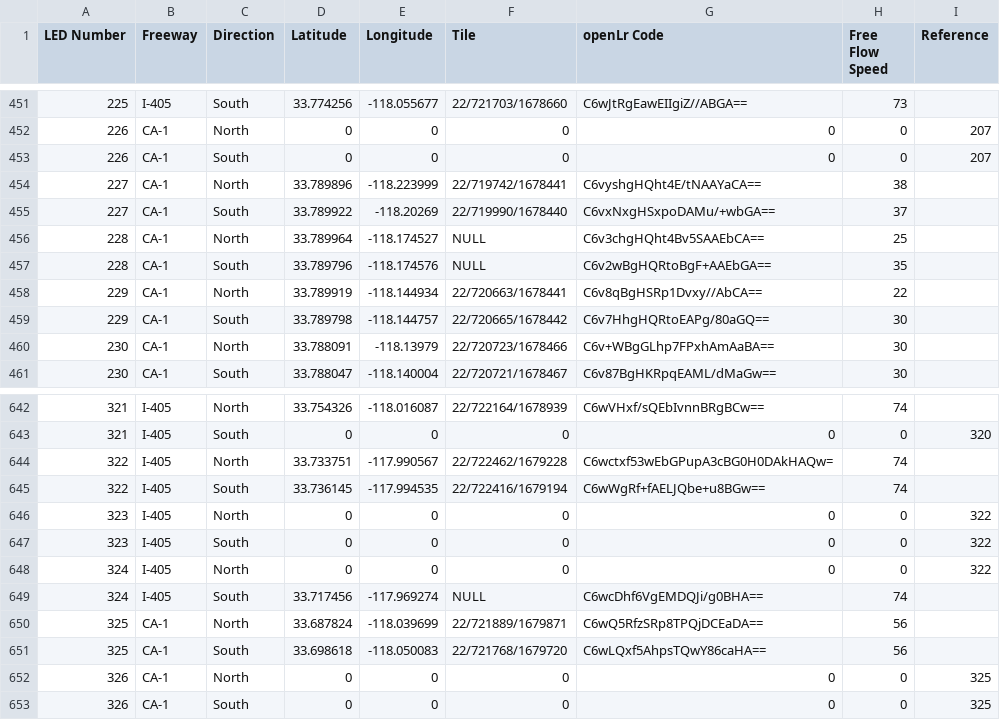
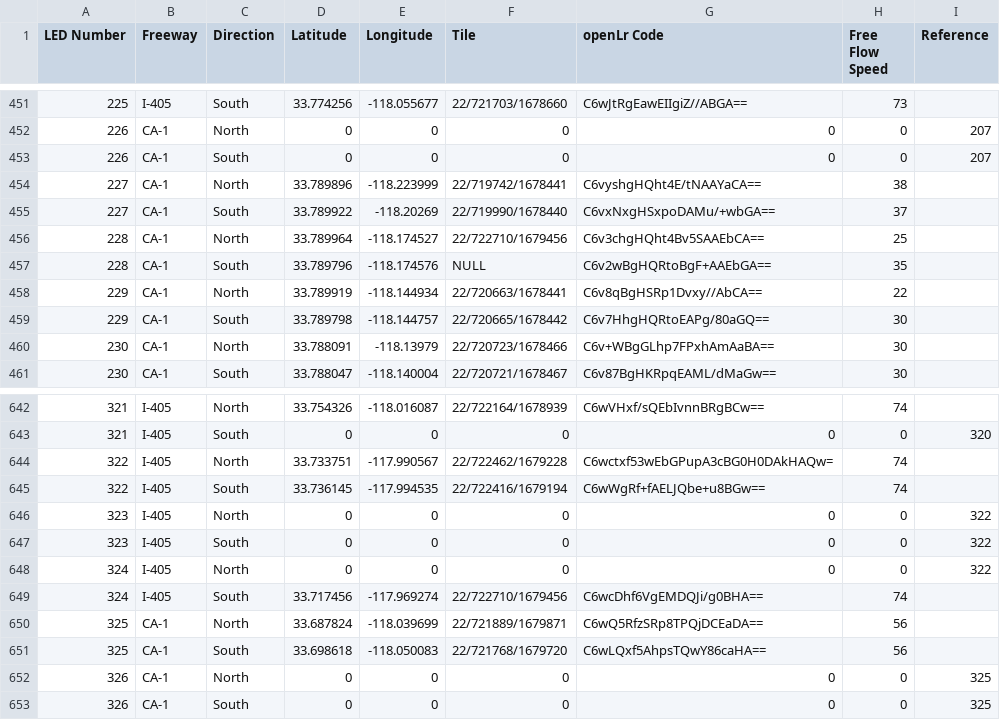
Before and after one commit to zinkwazi/traffic-pcb-sb, a CSV file: software/server-software/input/led_locations_V1_0_5.csv, drawn as a sheet; only a part is shown, gaps mark what is left out.

Commit message:
update LED locations

```diff
--- a/software/server-software/input/led_locations_V1_0_5.csv
+++ b/software/server-software/input/led_locations_V1_0_5.csv
@@ -455,3 +455,3 @@ LED Number,Freeway,Direction,Latitude,Longitude,Tile,openLr Code,Free Flow Speed
 227,CA-1,South,33.789922,-118.20269,22/719990/1678440,C6vxNxgHSxpoDAMu/+wbGA==,37,
-228,CA-1,North,33.789964,-118.174527,NULL,C6v3chgHQht4Bv5SAAEbCA==,25,
+228,CA-1,North,33.789964,-118.174527,22/722710/1679456,C6v3chgHQht4Bv5SAAEbCA==,25,
 228,CA-1,South,33.789796,-118.174576,NULL,C6v2wBgHQRtoBgF+AAEbGA==,35,
@@ -648,3 +648,3 @@ LED Number,Freeway,Direction,Latitude,Longitude,Tile,openLr Code,Free Flow Speed
 324,I-405,North,0,0,0,0,0,322
-324,I-405,South,33.717456,-117.969274,NULL,C6wcDhf6VgEMDQJi/g0BHA==,74,
+324,I-405,South,33.717456,-117.969274,22/722710/1679456,C6wcDhf6VgEMDQJi/g0BHA==,74,
 325,CA-1,North,33.687824,-118.039699,22/721889/1679871,C6wQ5RfzSRp8TPQjDCEaDA==,56,
```
